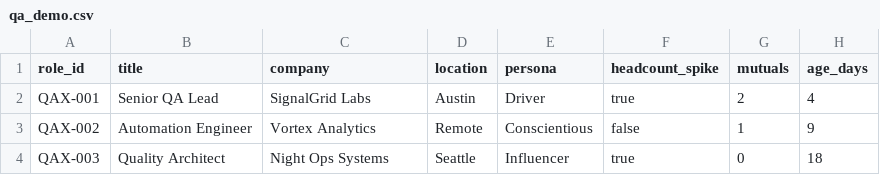
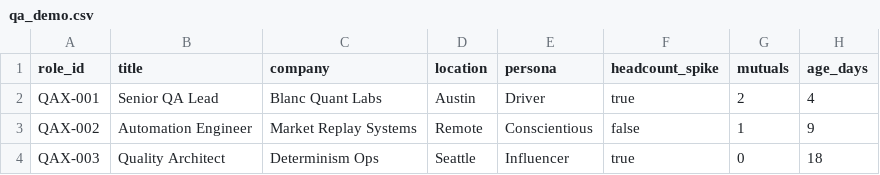
Before and after one commit to jblanc86-maker/blanc-quant-lob-engine, a CSV file: examples/qa_demo.csv, drawn as a sheet.

```diff
--- a/examples/qa_demo.csv
+++ b/examples/qa_demo.csv
@@ -1,4 +1,4 @@
 role_id,title,company,location,persona,headcount_spike,mutuals,age_days
-QAX-001,Senior QA Lead,SignalGrid Labs,Austin,Driver,true,2,4
-QAX-002,Automation Engineer,Vortex Analytics,Remote,Conscientious,false,1,9
-QAX-003,Quality Architect,Night Ops Systems,Seattle,Influencer,true,0,18
+QAX-001,Senior QA Lead,Blanc Quant Labs,Austin,Driver,true,2,4
+QAX-002,Automation Engineer,Market Replay Systems,Remote,Conscientious,false,1,9
+QAX-003,Quality Architect,Determinism Ops,Seattle,Influencer,true,0,18
```
Also changed, not shown: 7 other files.
